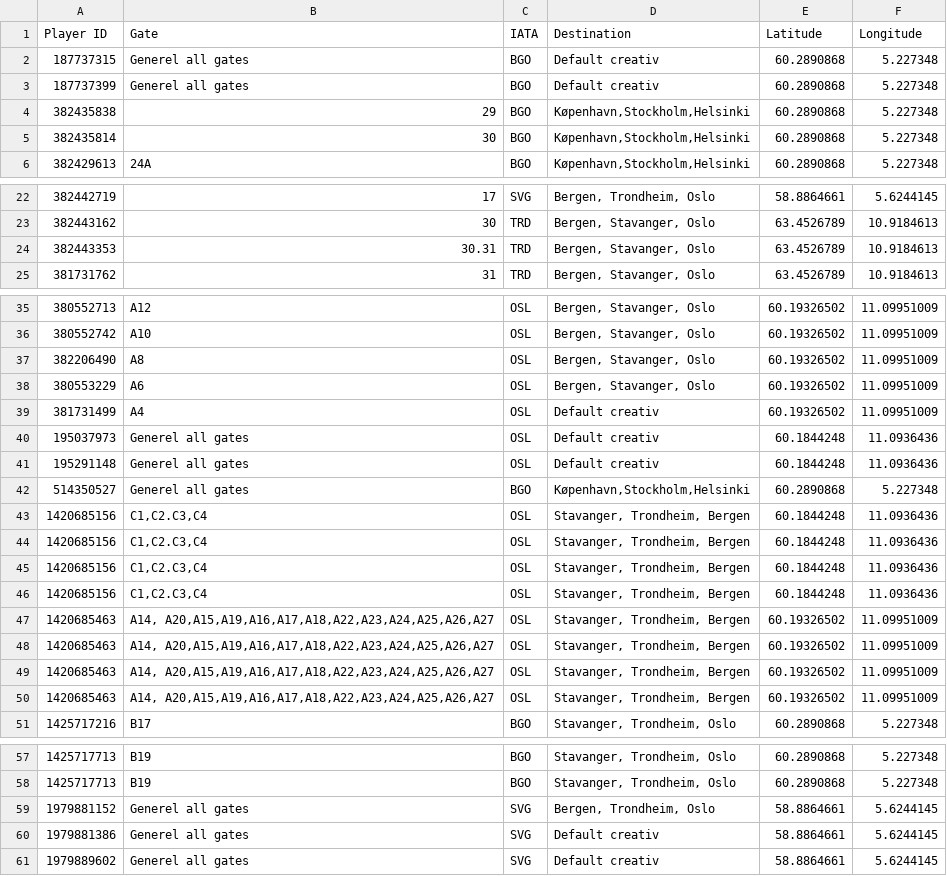
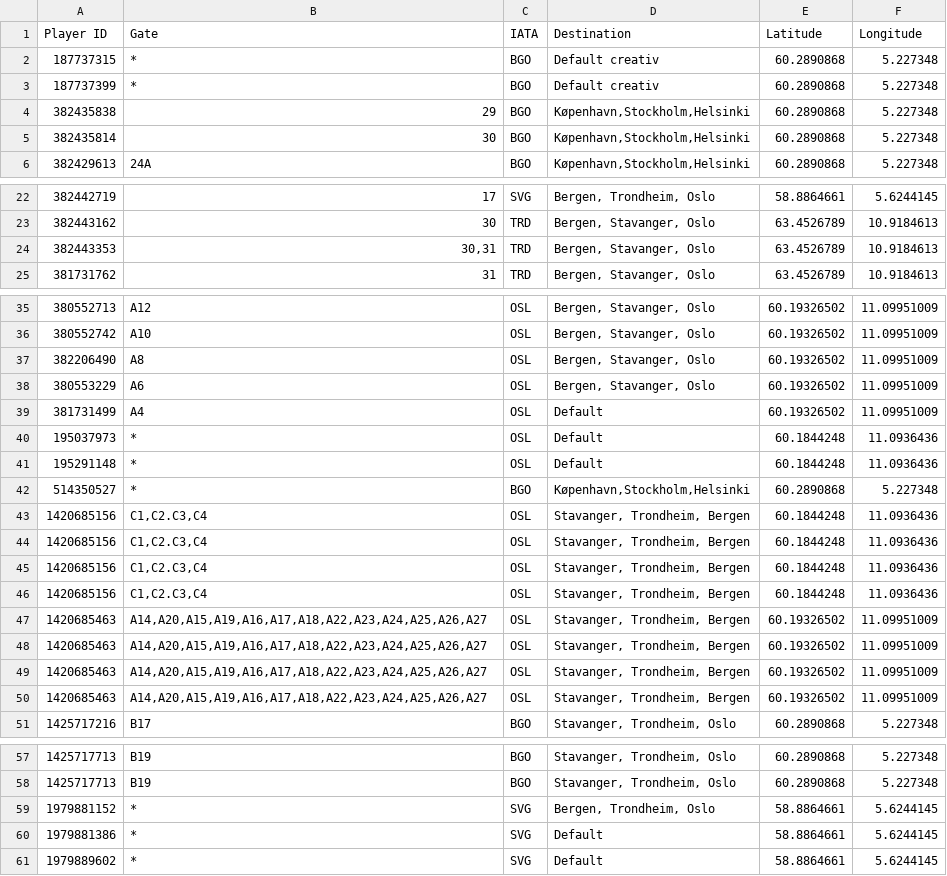
Before and after one commit to CCTEVP/ZuploGateway, a CSV file: modules/players/NorwayPlayers.csv, drawn as a sheet; only a part is shown, gaps mark what is left out; the diff covers the shown part only.

```diff
--- a/modules/players/NorwayPlayers.csv
+++ b/modules/players/NorwayPlayers.csv
@@ -1,4 +1,4 @@
 Player ID,Gate,IATA,Destination,Latitude,Longitude
-187737315,Generel all gates,BGO,Default creativ,60.2890868,5.227348
-187737399,Generel all gates,BGO,Default creativ,60.2890868,5.227348
+187737315,*,BGO,Default creativ,60.2890868,5.227348
+187737399,*,BGO,Default creativ,60.2890868,5.227348
 382435838,29,BGO,"Køpenhavn,Stockholm,Helsinki",60.2890868,5.227348
@@ -23,3 +23,3 @@ Player ID,Gate,IATA,Destination,Latitude,Longitude
 382443162,30,TRD,"Bergen, Stavanger, Oslo",63.4526789,10.9184613
-382443353,30.31,TRD,"Bergen, Stavanger, Oslo",63.4526789,10.9184613
+382443353,"30,31",TRD,"Bergen, Stavanger, Oslo",63.4526789,10.9184613
 381731762,31,TRD,"Bergen, Stavanger, Oslo",63.4526789,10.9184613
@@ -38,5 +38,5 @@ Player ID,Gate,IATA,Destination,Latitude,Longitude
 380553229,A6,OSL,"Bergen, Stavanger, Oslo",60.19326502,11.09951009
-381731499,A4,OSL,Default creativ,60.19326502,11.09951009
-195037973,Generel all gates,OSL,Default creativ,60.1844248,11.0936436
-195291148,Generel all gates,OSL,Default creativ,60.1844248,11.0936436
-514350527,Generel all gates,BGO,"Køpenhavn,Stockholm,Helsinki",60.2890868,5.227348
+381731499,A4,OSL,Default,60.19326502,11.09951009
+195037973,*,OSL,Default,60.1844248,11.0936436
+195291148,*,OSL,Default,60.1844248,11.0936436
+514350527,*,BGO,"Køpenhavn,Stockholm,Helsinki",60.2890868,5.227348
@@ -47,5 +47,5 @@ Player ID,Gate,IATA,Destination,Latitude,Longitude
-1420685463," A14, A20,A15,A19,A16,A17,A18,A22,A23,A24,A25,A26,A27",OSL,"Stavanger, Trondheim, Bergen",60.19326502,11.09951009
-1420685463," A14, A20,A15,A19,A16,A17,A18,A22,A23,A24,A25,A26,A27",OSL,"Stavanger, Trondheim, Bergen",60.19326502,11.09951009
-1420685463," A14, A20,A15,A19,A16,A17,A18,A22,A23,A24,A25,A26,A27",OSL,"Stavanger, Trondheim, Bergen",60.19326502,11.09951009
-1420685463," A14, A20,A15,A19,A16,A17,A18,A22,A23,A24,A25,A26,A27",OSL,"Stavanger, Trondheim, Bergen",60.19326502,11.09951009
+1420685463,"A14,A20,A15,A19,A16,A17,A18,A22,A23,A24,A25,A26,A27",OSL,"Stavanger, Trondheim, Bergen",60.19326502,11.09951009
+1420685463,"A14,A20,A15,A19,A16,A17,A18,A22,A23,A24,A25,A26,A27",OSL,"Stavanger, Trondheim, Bergen",60.19326502,11.09951009
+1420685463,"A14,A20,A15,A19,A16,A17,A18,A22,A23,A24,A25,A26,A27",OSL,"Stavanger, Trondheim, Bergen",60.19326502,11.09951009
+1420685463,"A14,A20,A15,A19,A16,A17,A18,A22,A23,A24,A25,A26,A27",OSL,"Stavanger, Trondheim, Bergen",60.19326502,11.09951009
 1425717216,B17,BGO,"Stavanger, Trondheim, Oslo",60.2890868,5.227348
@@ -58,4 +58,4 @@ Player ID,Gate,IATA,Destination,Latitude,Longitude
 1425717713,B19,BGO,"Stavanger, Trondheim, Oslo",60.2890868,5.227348
-1979881152,Generel all gates,SVG,"Bergen, Trondheim, Oslo",58.8864661,5.6244145
-1979881386,Generel all gates,SVG,Default creativ,58.8864661,5.6244145
-1979889602,Generel all gates,SVG,Default creativ,58.8864661,5.6244145
+1979881152,*,SVG,"Bergen, Trondheim, Oslo",58.8864661,5.6244145
+1979881386,*,SVG,Default,58.8864661,5.6244145
+1979889602,*,SVG,Default,58.8864661,5.6244145
```
Also changed, not shown: 2 edited cells elsewhere in this file, 10 other files.
